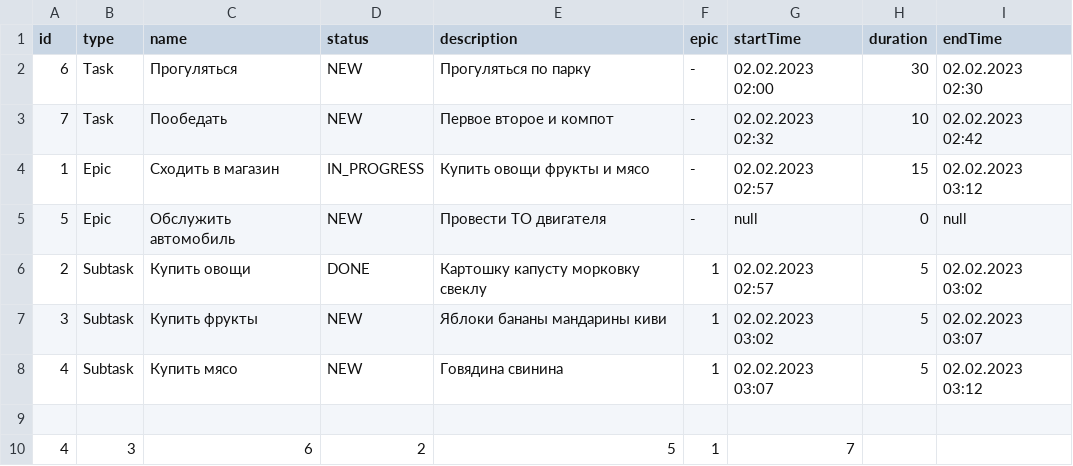
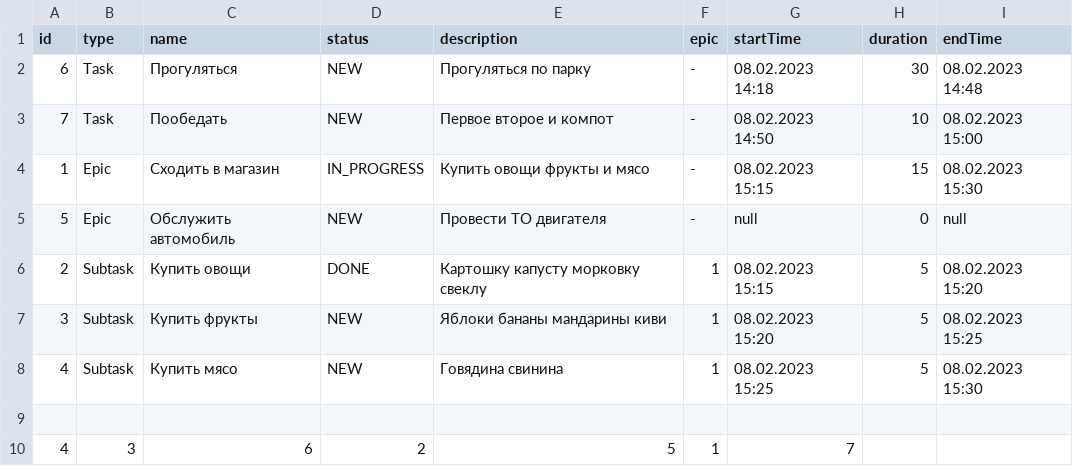
Before and after one commit to Anthony2754/java-kanban, a CSV file: Save.csv, drawn as a sheet.

```diff
--- a/Save.csv
+++ b/Save.csv
@@ -1,9 +1,9 @@
 id, type, name, status, description, epic, startTime, duration, endTime
-6, Task, Прогуляться, NEW, Прогуляться по парку, -, 02.02.2023 02:00, 30, 02.02.2023 02:30
-7, Task, Пообедать, NEW, Первое второе и компот, -, 02.02.2023 02:32, 10, 02.02.2023 02:42
-1, Epic, Сходить в магазин, IN_PROGRESS, Купить овощи фрукты и мясо, -, 02.02.2023 02:57, 15, 02.02.2023 03:12
+6, Task, Прогуляться, NEW, Прогуляться по парку, -, 08.02.2023 14:18, 30, 08.02.2023 14:48
+7, Task, Пообедать, NEW, Первое второе и компот, -, 08.02.2023 14:50, 10, 08.02.2023 15:00
+1, Epic, Сходить в магазин, IN_PROGRESS, Купить овощи фрукты и мясо, -, 08.02.2023 15:15, 15, 08.02.2023 15:30
 5, Epic, Обслужить автомобиль, NEW, Провести ТО двигателя, -, null, 0, null
-2, Subtask, Купить овощи, DONE, Картошку капусту морковку свеклу, 1, 02.02.2023 02:57, 5, 02.02.2023 03:02
-3, Subtask, Купить фрукты, NEW, Яблоки бананы мандарины киви, 1, 02.02.2023 03:02, 5, 02.02.2023 03:07
-4, Subtask, Купить мясо, NEW, Говядина свинина, 1, 02.02.2023 03:07, 5, 02.02.2023 03:12
+2, Subtask, Купить овощи, DONE, Картошку капусту морковку свеклу, 1, 08.02.2023 15:15, 5, 08.02.2023 15:20
+3, Subtask, Купить фрукты, NEW, Яблоки бананы мандарины киви, 1, 08.02.2023 15:20, 5, 08.02.2023 15:25
+4, Subtask, Купить мясо, NEW, Говядина свинина, 1, 08.02.2023 15:25, 5, 08.02.2023 15:30
 
```
Also changed, not shown: TestSave.csv, 29 other files.
